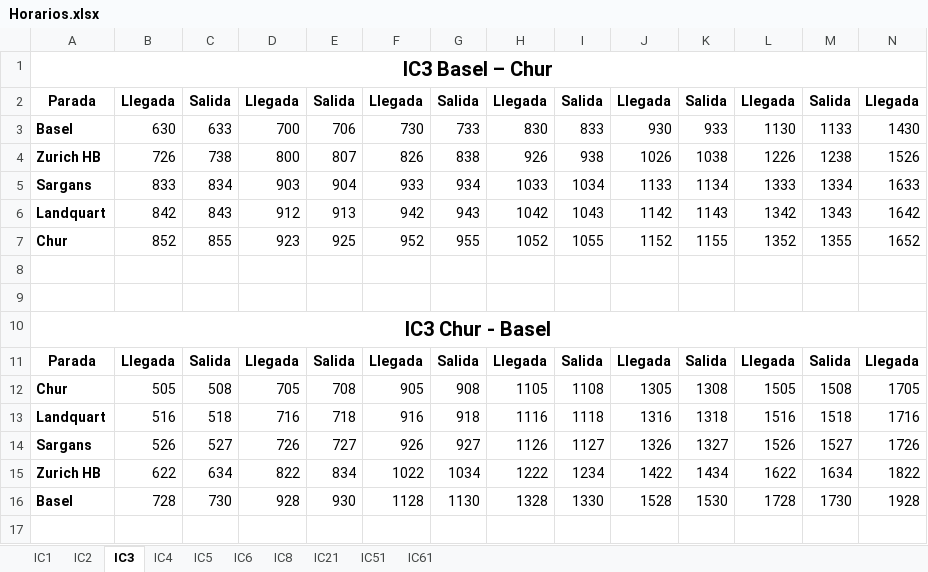
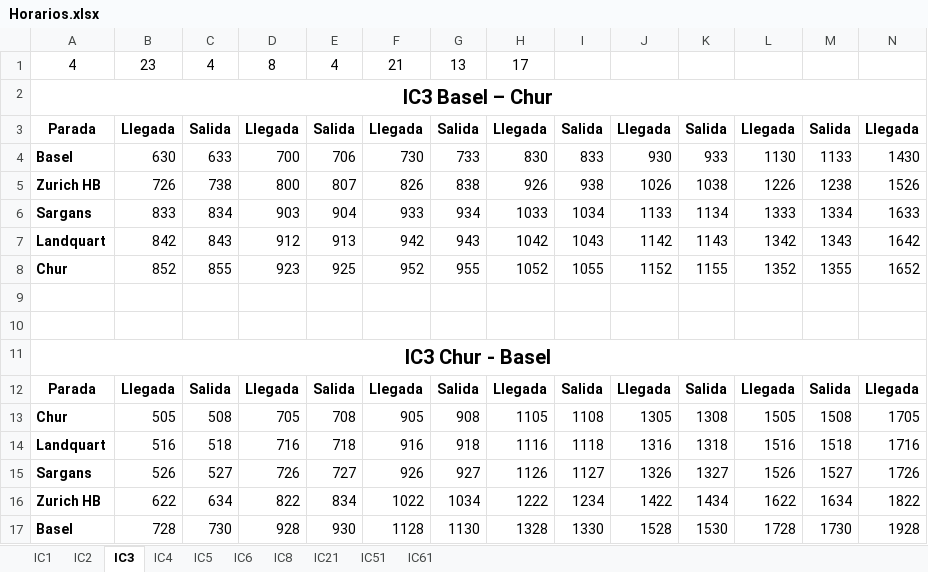
Before and after one commit to DerSpanischGamer/TrainNetworkSimulator, an Excel workbook: Horarios.xlsx, sheet IC3, drawn as a sheet; only a part is shown; values as stored, in another font and other column widths than the file's, no borders; rows hold the shown columns only; the diff names each change by its address in the sheet, - before the commit and + after, or states it on an @@ line.

```diff
--- a/Horarios.xlsx (sheet IC3)
+++ b/Horarios.xlsx (sheet IC3)
+row 1: 4 | 23 | 4 | 8 | 4 | 21 | 13 | 17
```
Also changed, not shown: sheet IC1, sheet IC4, sheet IC2, sheet IC5, formulas that keep their value, 13 other files.
